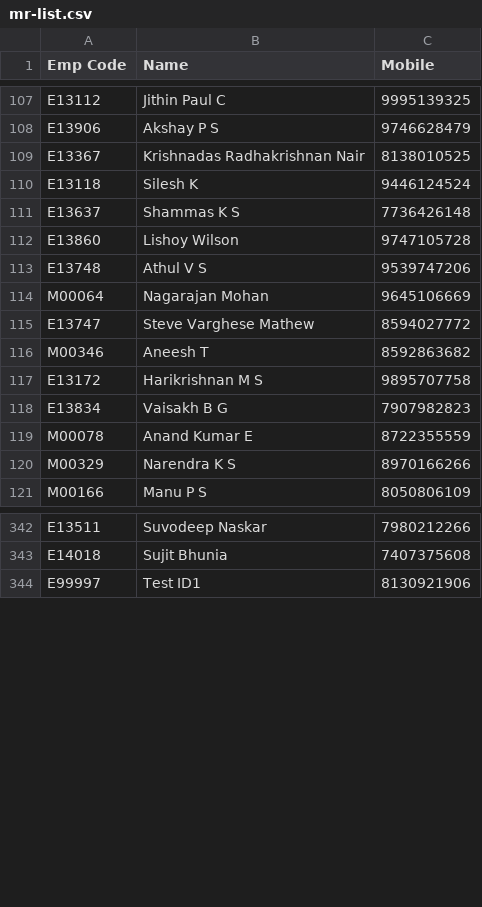
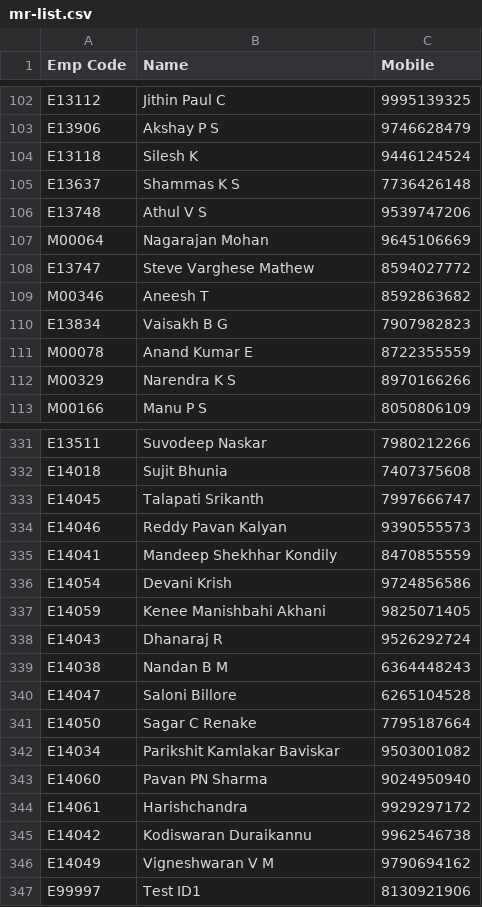
Before and after one commit to DIPESHGOEL27/Eris_BluSanta, a CSV file: frontend/public/mr-list.csv, drawn as a sheet; only a part is shown, gaps mark what is left out; the diff covers the shown part only.

Commit message:
updated mr list

```diff
--- a/frontend/public/mr-list.csv
+++ b/frontend/public/mr-list.csv
@@ -108,6 +103,4 @@
 "E13906","Akshay P S","9746628479"
-"E13367","Krishnadas Radhakrishnan Nair","8138010525"
 "E13118","Silesh K","9446124524"
 "E13637","Shammas K S","7736426148"
-"E13860","Lishoy Wilson","9747105728"
 "E13748","Athul V S","9539747206"
@@ -116,3 +109,2 @@
 "M00346","Aneesh T","8592863682"
-"E13172","Harikrishnan M S","9895707758"
 "E13834","Vaisakh B G","7907982823"
@@ -343,2 +332,16 @@
 "E14018","Sujit Bhunia","7407375608"
+"E14045","Talapati Srikanth","7997666747"
+"E14046","Reddy Pavan Kalyan","9390555573"
+"E14041","Mandeep Shekhhar Kondily","8470855559"
+"E14054","Devani Krish","9724856586"
+"E14059","Kenee Manishbahi Akhani","9825071405"
+"E14043","Dhanaraj R","9526292724"
+"E14038","Nandan B M","6364448243"
+"E14047","Saloni Billore","6265104528"
+"E14050","Sagar C Renake","7795187664"
+"E14034","Parikshit Kamlakar Baviskar","9503001082"
+"E14060","Pavan PN Sharma","9024950940"
+"E14061","Harishchandra","9929297172"
+"E14042","Kodiswaran Duraikannu","9962546738"
+"E14049","Vigneshwaran V M","9790694162"
 "E99997","Test ID1","8130921906"
```
Also changed, not shown: 8 removed rows elsewhere in this file.
